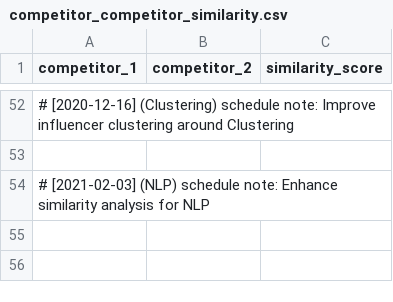
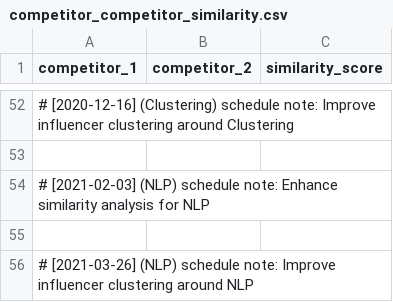
Before and after one commit to martindao/PM_Smart-Market-AI, a CSV file: Analysis Module/Results/use_vito/competitor_competitor_similarity.csv, drawn as a sheet; only a part is shown, gaps mark what is left out; the diff names each change by its address in the sheet, - before the commit and + after, or states it on an @@ line.

Commit message:
Improve influencer clustering around NLP

```diff
--- a/Analysis Module/Results/use_vito/competitor_competitor_similarity.csv
+++ b/Analysis Module/Results/use_vito/competitor_competitor_similarity.csv
+row 55: (empty)
+row 56: # [2021-03-26] (NLP) schedule note: Improve influencer clustering around NLP
```
